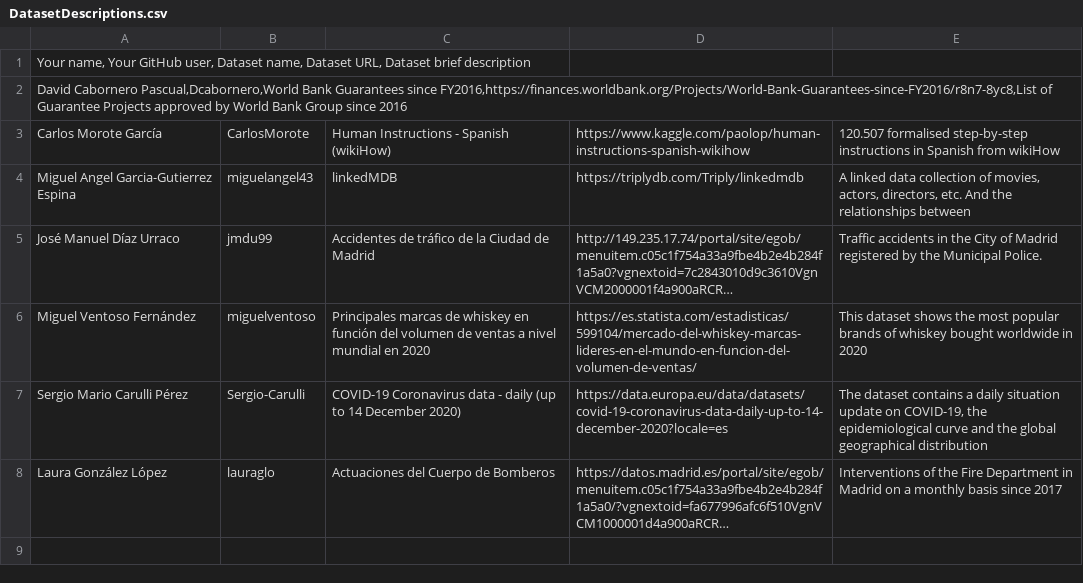
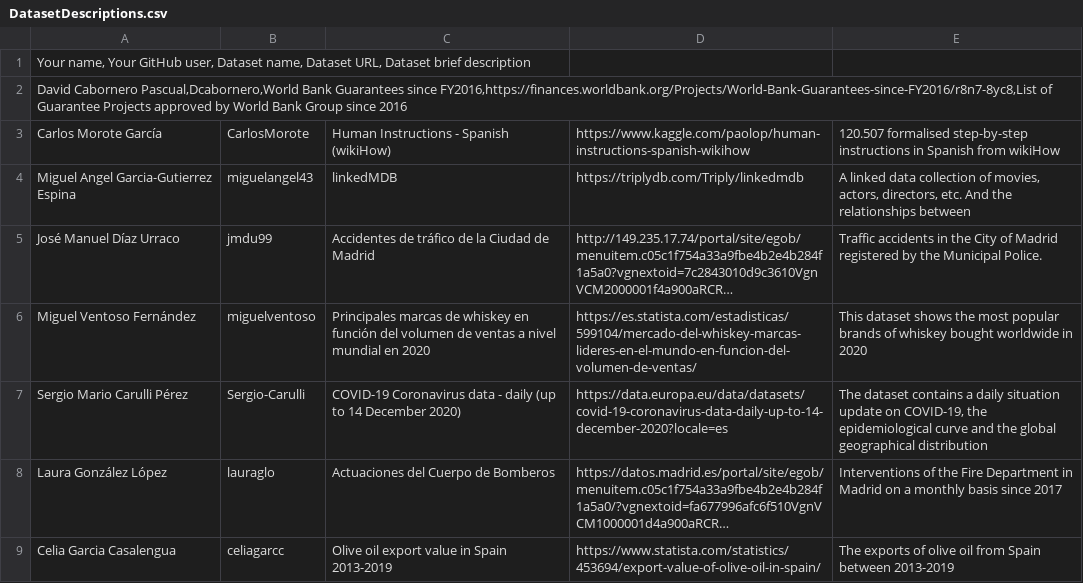
Before and after one commit to javiegal/Curso2021-2022-ODKG, a CSV file: Assignment1/DatasetDescriptions.csv, drawn as a sheet; long unchanged cells end in …; the diff names each change by its address in the sheet, - before the commit and + after, or states it on an @@ line.

Commit message:
Assignment 1 Celia Garcia Casalengua

```diff
--- a/Assignment1/DatasetDescriptions.csv
+++ b/Assignment1/DatasetDescriptions.csv
+row 9: Celia Garcia Casalengua | celiagarcc | Olive oil export value in Spain 2013-2019 | https://www.statista.com/statistics/453694/export-value-of-olive-oil-in-spain/ | The exports of olive oil from Spain between 2013-2019
```
